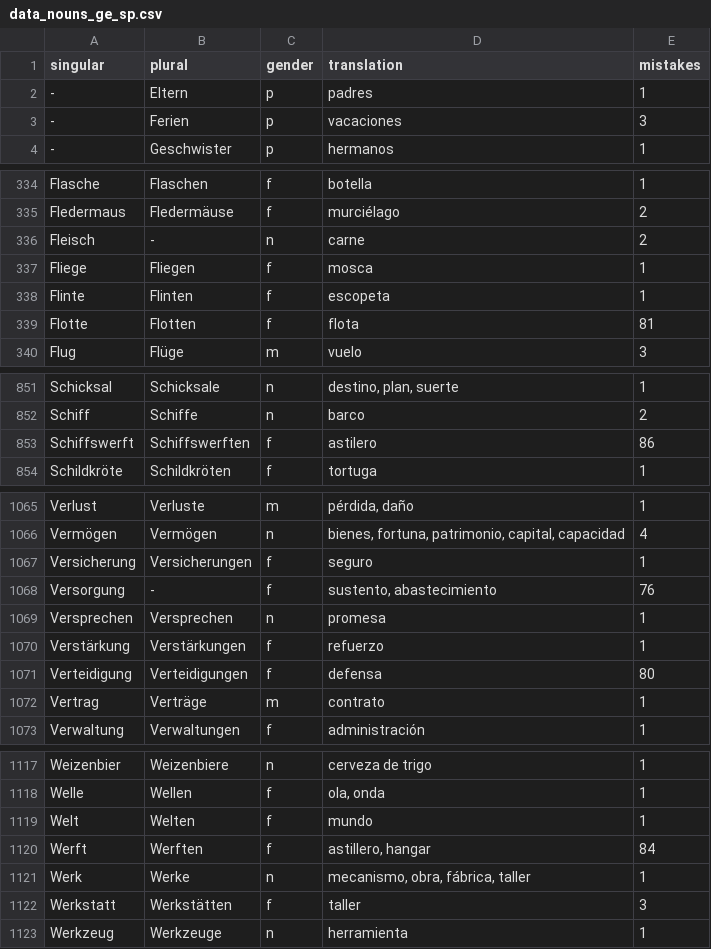
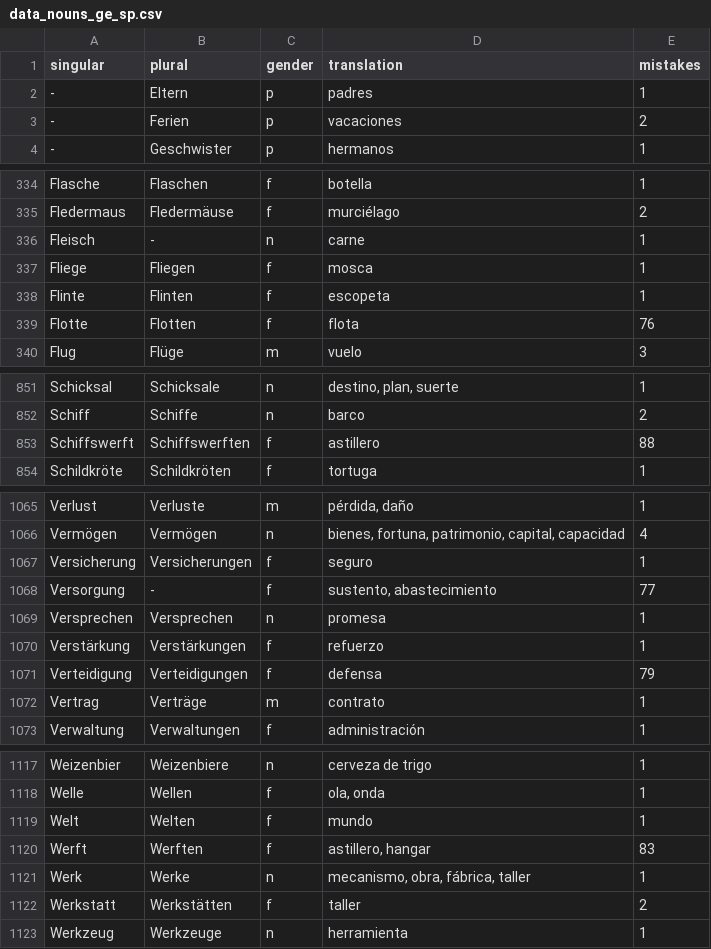
Before and after one commit to kaluzap/word-genders, a CSV file: data/data_nouns_ge_sp.csv, drawn as a sheet; only a part is shown, gaps mark what is left out; the diff covers the shown part only.

```diff
--- a/data/data_nouns_ge_sp.csv
+++ b/data/data_nouns_ge_sp.csv
@@ -2,3 +2,3 @@
 "-","Eltern","p","padres",1
-"-","Ferien","p","vacaciones",3
+"-","Ferien","p","vacaciones",2
 "-","Geschwister","p","hermanos",1
@@ -335,6 +335,6 @@
 "Fledermaus","Fledermäuse","f","murciélago",2
-"Fleisch","-","n","carne",2
+"Fleisch","-","n","carne",1
 "Fliege","Fliegen","f","mosca",1
 "Flinte","Flinten","f","escopeta",1
-"Flotte","Flotten","f","flota",81
+"Flotte","Flotten","f","flota",76
 "Flug","Flüge","m","vuelo",3
@@ -852,3 +852,3 @@
 "Schiff","Schiffe","n","barco",2
-"Schiffswerft","Schiffswerften","f","astilero",86
+"Schiffswerft","Schiffswerften","f","astillero",88
 "Schildkröte","Schildkröten","f","tortuga",1
@@ -1067,6 +1067,6 @@
 "Versicherung","Versicherungen","f","seguro",1
-"Versorgung","-","f","sustento, abastecimiento",76
+"Versorgung","-","f","sustento, abastecimiento",77
 "Versprechen","Versprechen","n","promesa",1
 "Verstärkung","Verstärkungen","f","refuerzo",1
-"Verteidigung","Verteidigungen","f","defensa",80
+"Verteidigung","Verteidigungen","f","defensa",79
 "Vertrag","Verträge","m","contrato",1
@@ -1119,5 +1119,5 @@
 "Welt","Welten","f","mundo",1
-"Werft","Werften","f","astillero, hangar",84
+"Werft","Werften","f","astillero, hangar",83
 "Werk","Werke","n","mecanismo, obra, fábrica, taller",1
-"Werkstatt","Werkstätten","f","taller",3
+"Werkstatt","Werkstätten","f","taller",2
 "Werkzeug","Werkzeuge","n","herramienta",1
```
Also changed, not shown: 19 edited cells elsewhere in this file, 1 other file.
